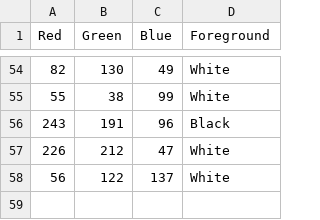
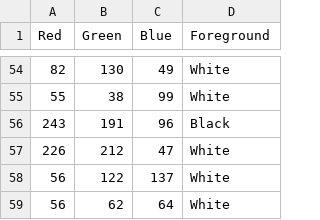
Before and after one commit to eyadkobatte/color-decider, a CSV file: colors.csv, drawn as a sheet; only a part is shown, gaps mark what is left out.

```diff
--- a/colors.csv
+++ b/colors.csv
@@ -58 +58,2 @@ Red,Green,Blue,Foreground
 56,122,137,White
+56,62,64,White
```
Also changed, not shown: 5 other files.
